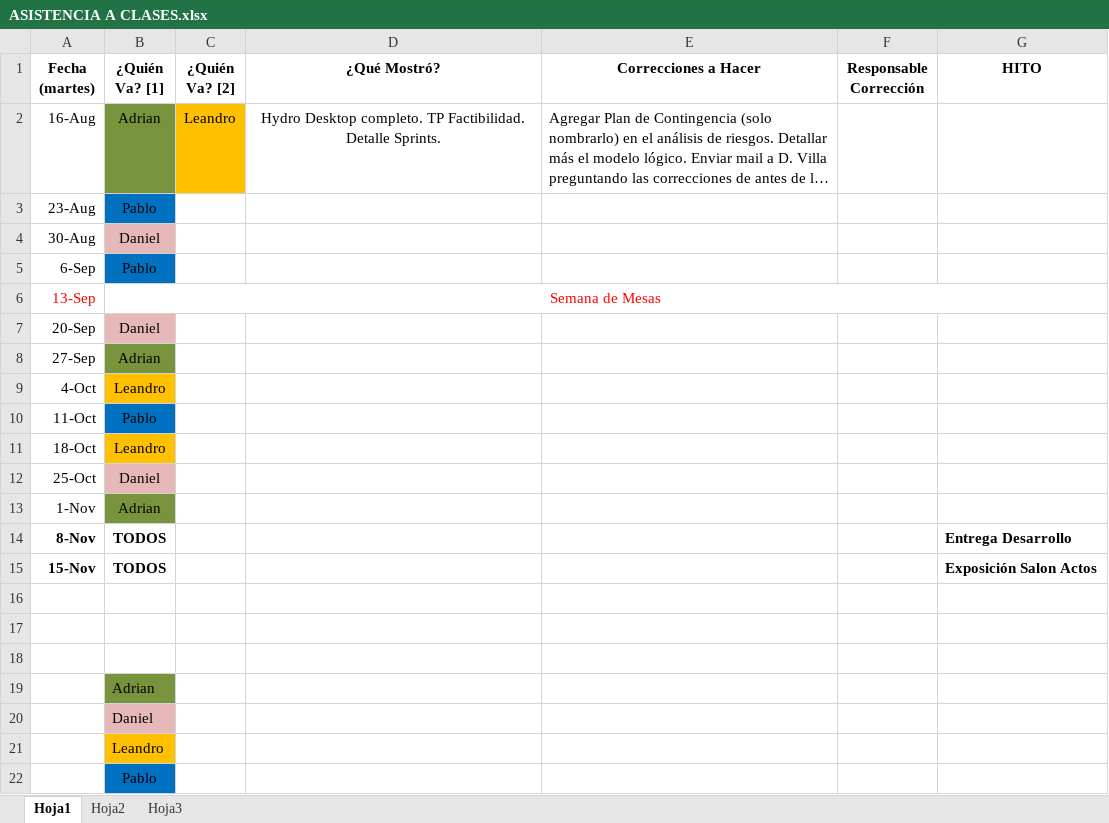
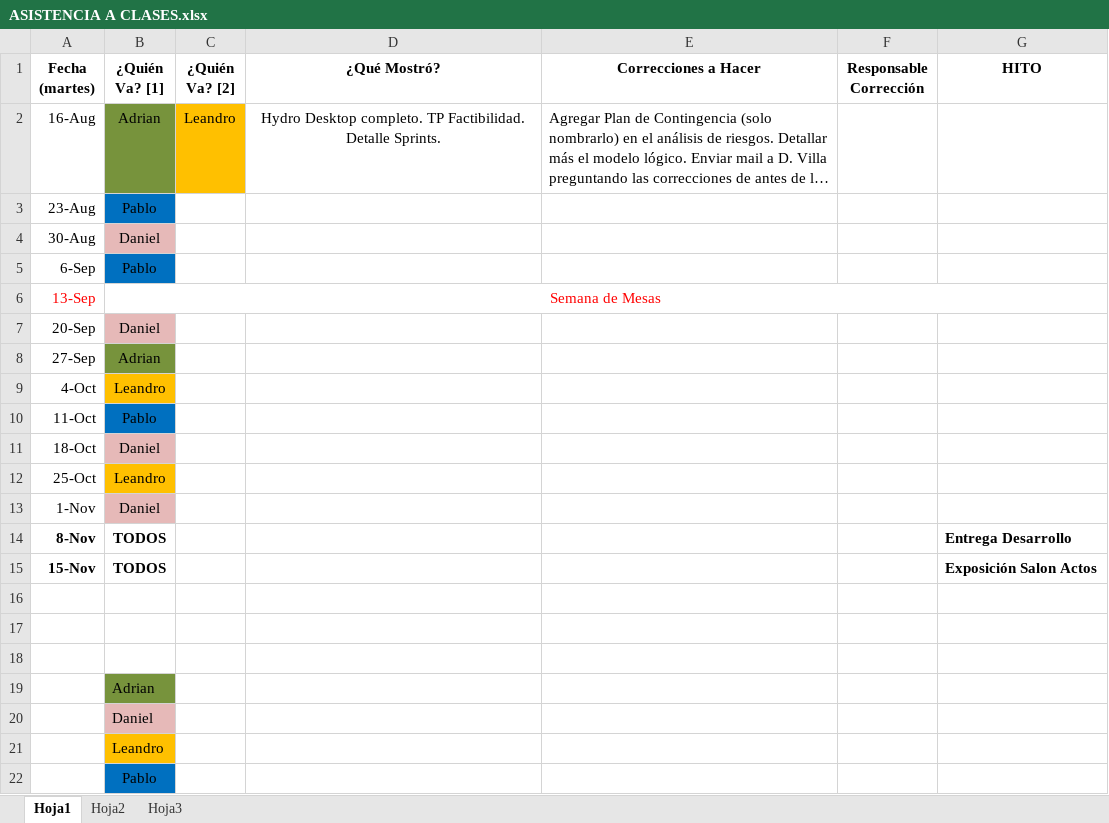
Before and after one commit to gsenergin/hydro2011, an Excel workbook: ASISTENCIA A CLASES.xlsx, sheet Hoja1, drawn as a sheet; long unchanged cells end in …; values as stored, in another font and other column widths than the file's, no borders; the diff names each change by its address in the sheet, - before the commit and + after, or states it on an @@ line.

```diff
--- a/ASISTENCIA A CLASES.xlsx (sheet Hoja1)
+++ b/ASISTENCIA A CLASES.xlsx (sheet Hoja1)
-B11 (¿Quién Va? [1]): Leandro
+B11 (¿Quién Va? [1]): Daniel
-B11 fill: #FFC000
+B11 fill: #E6B9B8
-B12 (¿Quién Va? [1]): Daniel
+B12 (¿Quién Va? [1]): Leandro
-B12 fill: #E6B9B8
+B12 fill: #FFC000
-B13 (¿Quién Va? [1]): Adrian
+B13 (¿Quién Va? [1]): Daniel
-B13 fill: #77933C
+B13 fill: #E6B9B8
```
Also changed, not shown: Informes/TP Anual 2/Sprints.xlsx, 2 other files.
